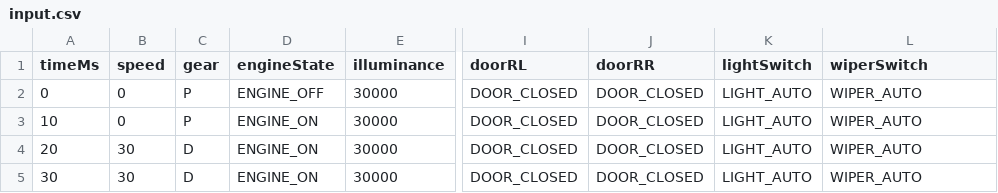
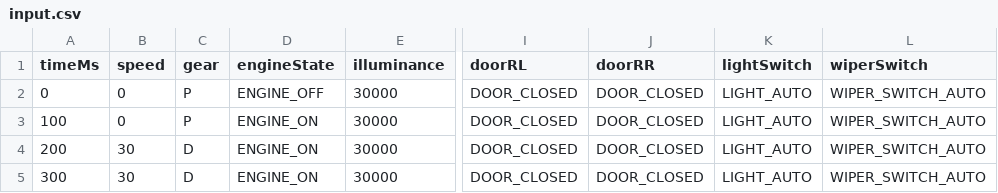
Before and after one commit to ephes413/test_driven_vehicle_control, a CSV file: simulation/input.csv, drawn as a sheet; only a part is shown, gaps mark what is left out; the diff names each change by its address in the sheet, - before the commit and + after, or states it on an @@ line.

Commit message:
Complete vehicle simulation with CSV output

```diff
--- a/simulation/input.csv
+++ b/simulation/input.csv
-L2:L5 (wiperSwitch): WIPER_AUTO
+L2:L5 (wiperSwitch): WIPER_SWITCH_AUTO
-A3 (timeMs): 10
+A3 (timeMs): 100
-A4 (timeMs): 20
+A4 (timeMs): 200
-A5 (timeMs): 30
+A5 (timeMs): 300
```
Also changed, not shown: 4 other files.
